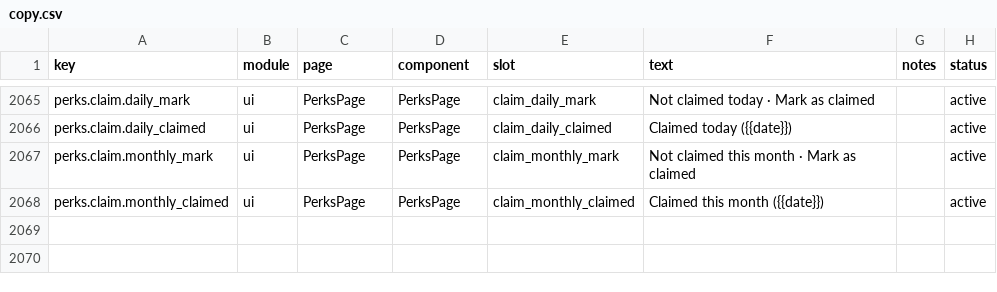
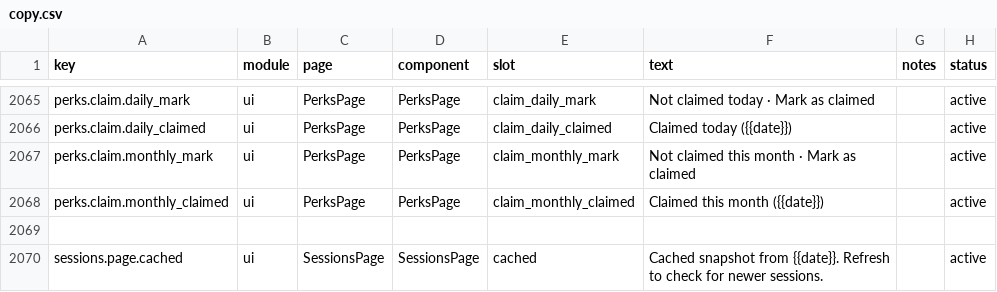
Before and after one commit to 01UNCLEDOG01/TokenTracker-Plus, a CSV file: dashboard/src/content/copy.csv, drawn as a sheet; only a part is shown, gaps mark what is left out; the diff names each change by its address in the sheet, - before the commit and + after, or states it on an @@ line.

```diff
--- a/dashboard/src/content/copy.csv
+++ b/dashboard/src/content/copy.csv
+row 2069: (empty)
+row 2070: sessions.page.cached | ui | SessionsPage | SessionsPage | cached | Cached snapshot from {{date}}. Refresh to check for newer sessions. |  | active
```
Also changed, not shown: 36 other files.
